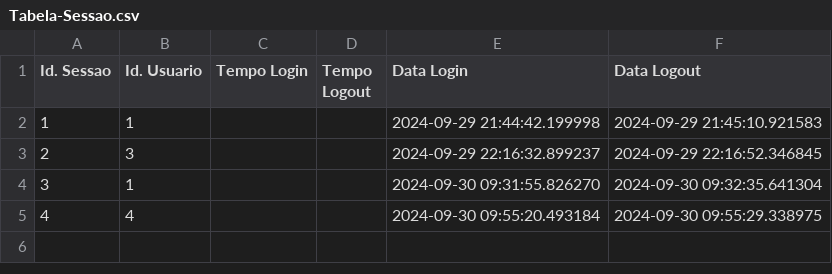
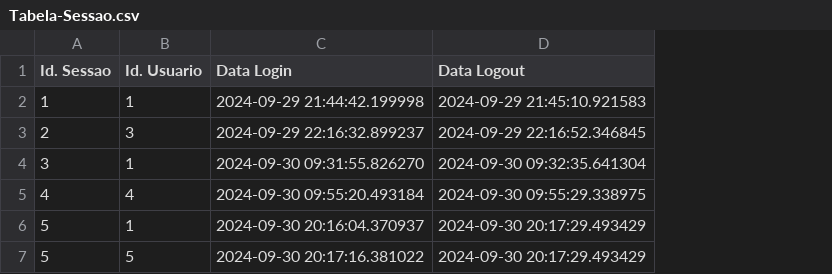
Before and after one commit to fabianoZagDev/Sprint-2---Python, a CSV file: Bases/Tabela-Sessao.csv, drawn as a sheet; removed rows and columns are numbered as before the commit, all else as after; the diff names each change by its address in the sheet, - before the commit and + after, or states it on an @@ line.

```diff
--- a/Bases/Tabela-Sessao.csv
+++ b/Bases/Tabela-Sessao.csv
-column C (Tempo Login), empty
-column D (Tempo Logout), empty
+row 6: 5 | 1 | 2024-09-30 20:16:04.370937 | 2024-09-30 20:17:29.493429
+row 7: 5 | 5 | 2024-09-30 20:17:16.381022 | 2024-09-30 20:17:29.493429
```
Also changed, not shown: Bases/Tabela-Perfil.csv, Bases/Tabela-Pessoa.csv, 3 other files.
